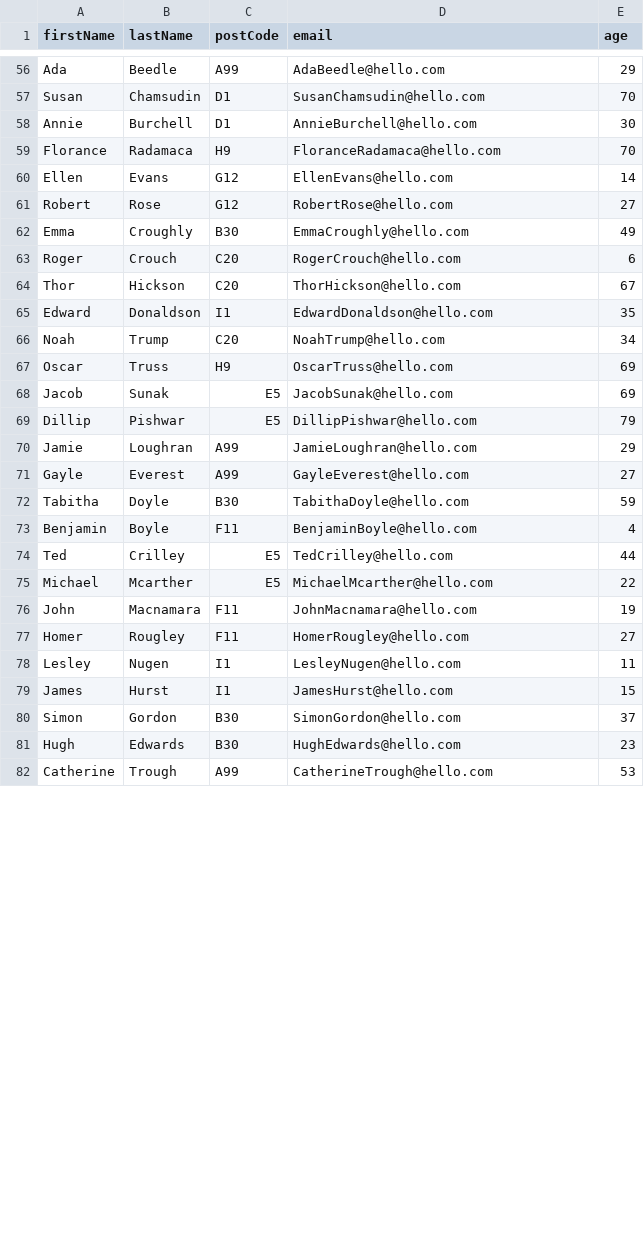
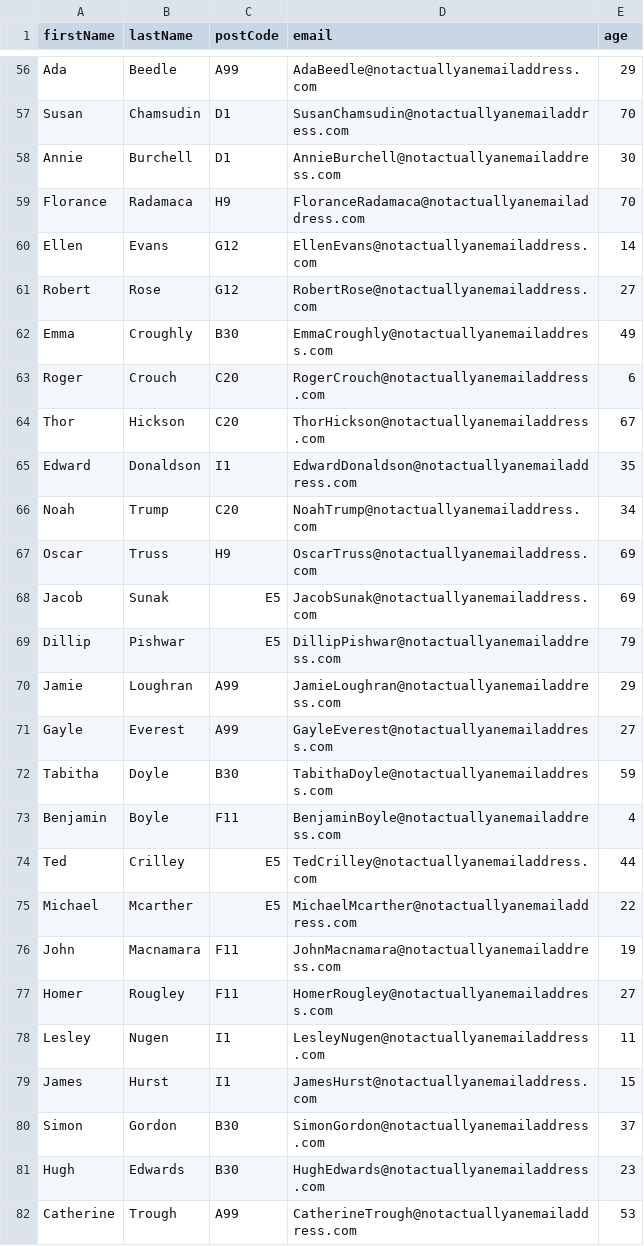
Before and after one commit to thisprojects/artcrm-springboot, a CSV file: test.csv, drawn as a sheet; only a part is shown, gaps mark what is left out; the diff covers the shown part only; the diff names each change by its address in the sheet, - before the commit and + after, or states it on an @@ line.

```diff
--- a/test.csv
+++ b/test.csv
-D56 (email): AdaBeedle@hello.com
+D56 (email): AdaBeedle@notactuallyanemailaddress.com
-D57 (email): SusanChamsudin@hello.com
+D57 (email): SusanChamsudin@notactuallyanemailaddress.com
-D58 (email): AnnieBurchell@hello.com
+D58 (email): AnnieBurchell@notactuallyanemailaddress.com
-D59 (email): FloranceRadamaca@hello.com
+D59 (email): FloranceRadamaca@notactuallyanemailaddress.com
-D60 (email): EllenEvans@hello.com
+D60 (email): EllenEvans@notactuallyanemailaddress.com
-D61 (email): RobertRose@hello.com
+D61 (email): RobertRose@notactuallyanemailaddress.com
-D62 (email): EmmaCroughly@hello.com
+D62 (email): EmmaCroughly@notactuallyanemailaddress.com
-D63 (email): RogerCrouch@hello.com
+D63 (email): RogerCrouch@notactuallyanemailaddress.com
-D64 (email): ThorHickson@hello.com
+D64 (email): ThorHickson@notactuallyanemailaddress.com
-D65 (email): EdwardDonaldson@hello.com
+D65 (email): EdwardDonaldson@notactuallyanemailaddress.com
-D66 (email): NoahTrump@hello.com
+D66 (email): NoahTrump@notactuallyanemailaddress.com
-D67 (email): OscarTruss@hello.com
+D67 (email): OscarTruss@notactuallyanemailaddress.com
-D68 (email): JacobSunak@hello.com
+D68 (email): JacobSunak@notactuallyanemailaddress.com
-D69 (email): DillipPishwar@hello.com
+D69 (email): DillipPishwar@notactuallyanemailaddress.com
-D70 (email): JamieLoughran@hello.com
+D70 (email): JamieLoughran@notactuallyanemailaddress.com
-D71 (email): GayleEverest@hello.com
+D71 (email): GayleEverest@notactuallyanemailaddress.com
-D72 (email): TabithaDoyle@hello.com
+D72 (email): TabithaDoyle@notactuallyanemailaddress.com
-D73 (email): BenjaminBoyle@hello.com
+D73 (email): BenjaminBoyle@notactuallyanemailaddress.com
-D74 (email): TedCrilley@hello.com
+D74 (email): TedCrilley@notactuallyanemailaddress.com
-D75 (email): MichaelMcarther@hello.com
+D75 (email): MichaelMcarther@notactuallyanemailaddress.com
-D76 (email): JohnMacnamara@hello.com
+D76 (email): JohnMacnamara@notactuallyanemailaddress.com
-D77 (email): HomerRougley@hello.com
+D77 (email): HomerRougley@notactuallyanemailaddress.com
-D78 (email): LesleyNugen@hello.com
+D78 (email): LesleyNugen@notactuallyanemailaddress.com
-D79 (email): JamesHurst@hello.com
+D79 (email): JamesHurst@notactuallyanemailaddress.com
-D80 (email): SimonGordon@hello.com
+D80 (email): SimonGordon@notactuallyanemailaddress.com
-D81 (email): HughEdwards@hello.com
+D81 (email): HughEdwards@notactuallyanemailaddress.com
-D82 (email): CatherineTrough@hello.com
+D82 (email): CatherineTrough@notactuallyanemailaddress.com
```
Also changed, not shown: 72 edited cells elsewhere in this file, 1 other file.
